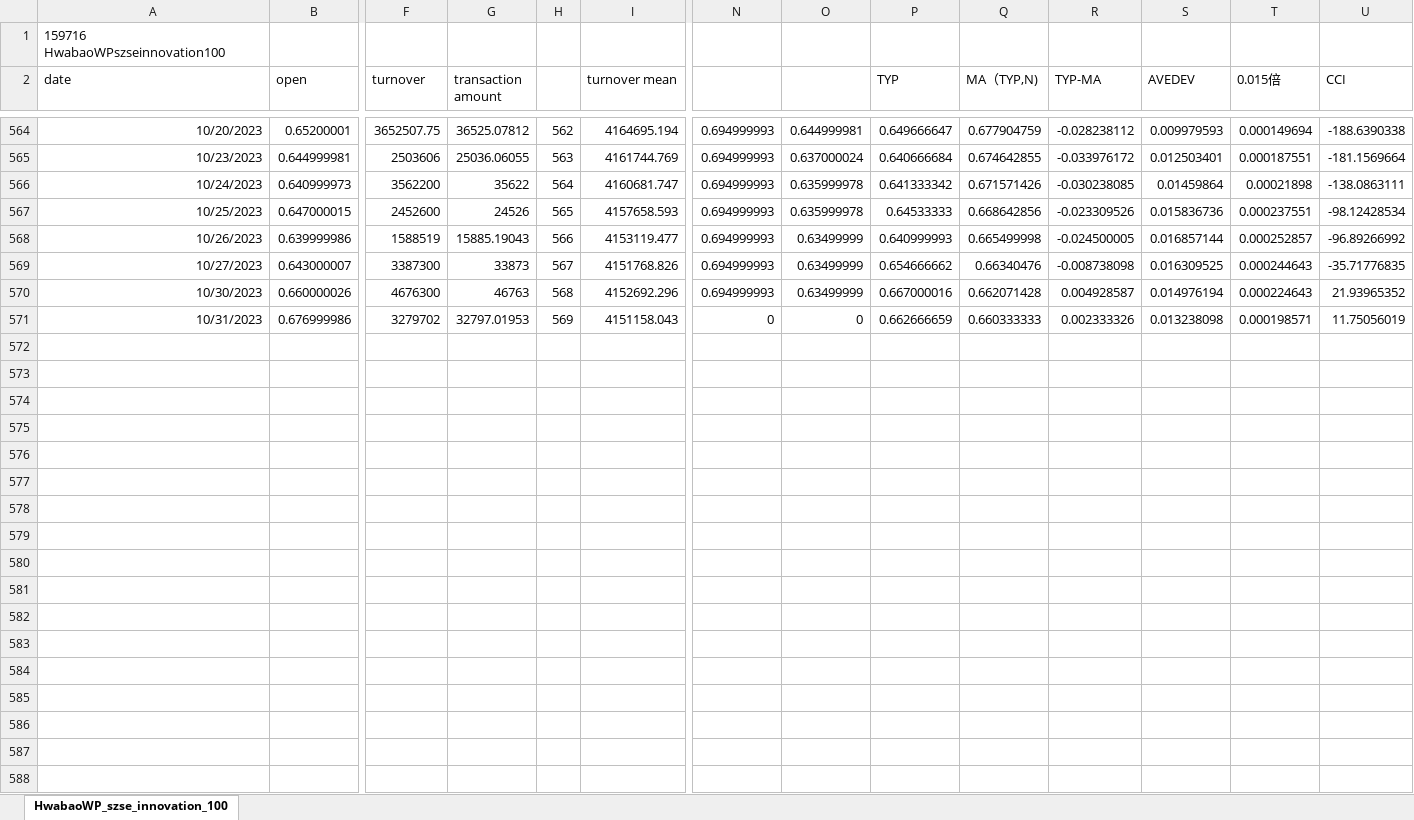
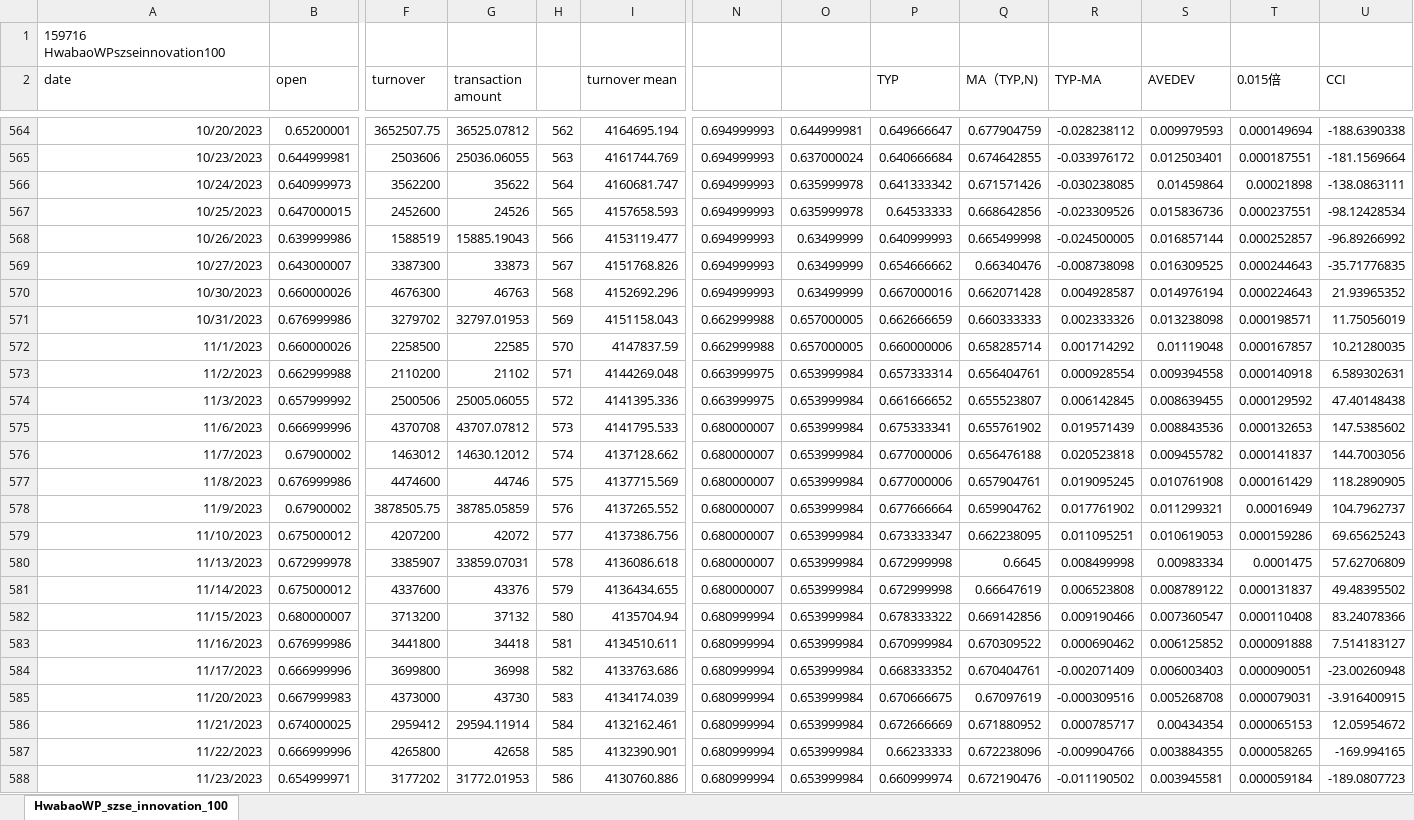
Before and after one commit to laienwei/valuationquan, an Excel workbook: lai/valuationquan/HwabaoWPszseinnovation100ETF.xlsx, sheet HwabaoWP_szse_innovation_100, drawn as a sheet; only a part is shown, gaps mark what is left out; values as stored, in another font and other column widths than the file's, no borders; rows hold the shown columns only; the diff covers the shown part only; the diff names each change by its address in the sheet, - before the commit and + after, or states it on an @@ line.

```diff
--- a/lai/valuationquan/HwabaoWPszseinnovation100ETF.xlsx (sheet HwabaoWP_szse_innovation_100)
+++ b/lai/valuationquan/HwabaoWPszseinnovation100ETF.xlsx (sheet HwabaoWP_szse_innovation_100)
-N571: 0
+N571: 0.662999988
-O571: 0
+O571: 0.657000005
+row 572: 11/1/2023 | 0.660000026 | 2258500 | 22585 | 570 | 4147837.59 | 0.662999988 | 0.657000005 | 0.660000006 | 0.658285714 | 0.001714292 | 0.01119048 | 0.000167857 | 10.21280035
+row 573: 11/2/2023 | 0.662999988 | 2110200 | 21102 | 571 | 4144269.048 | 0.663999975 | 0.653999984 | 0.657333314 | 0.656404761 | 0.000928554 | 0.009394558 | 0.000140918 | 6.589302631
+row 574: 11/3/2023 | 0.657999992 | 2500506 | 25005.06055 | 572 | 4141395.336 | 0.663999975 | 0.653999984 | 0.661666652 | 0.655523807 | 0.006142845 | 0.008639455 | 0.000129592 | 47.40148438
+row 575: 11/6/2023 | 0.666999996 | 4370708 | 43707.07812 | 573 | 4141795.533 | 0.680000007 | 0.653999984 | 0.675333341 | 0.655761902 | 0.019571439 | 0.008843536 | 0.000132653 | 147.5385602
+row 576: 11/7/2023 | 0.67900002 | 1463012 | 14630.12012 | 574 | 4137128.662 | 0.680000007 | 0.653999984 | 0.677000006 | 0.656476188 | 0.020523818 | 0.009455782 | 0.000141837 | 144.7003056
+row 577: 11/8/2023 | 0.676999986 | 4474600 | 44746 | 575 | 4137715.569 | 0.680000007 | 0.653999984 | 0.677000006 | 0.657904761 | 0.019095245 | 0.010761908 | 0.000161429 | 118.2890905
+row 578: 11/9/2023 | 0.67900002 | 3878505.75 | 38785.05859 | 576 | 4137265.552 | 0.680000007 | 0.653999984 | 0.677666664 | 0.659904762 | 0.017761902 | 0.011299321 | 0.00016949 | 104.7962737
+row 579: 11/10/2023 | 0.675000012 | 4207200 | 42072 | 577 | 4137386.756 | 0.680000007 | 0.653999984 | 0.673333347 | 0.662238095 | 0.011095251 | 0.010619053 | 0.000159286 | 69.65625243
+row 580: 11/13/2023 | 0.672999978 | 3385907 | 33859.07031 | 578 | 4136086.618 | 0.680000007 | 0.653999984 | 0.672999998 | 0.6645 | 0.008499998 | 0.00983334 | 0.0001475 | 57.62706809
+row 581: 11/14/2023 | 0.675000012 | 4337600 | 43376 | 579 | 4136434.655 | 0.680000007 | 0.653999984 | 0.672999998 | 0.66647619 | 0.006523808 | 0.008789122 | 0.000131837 | 49.48395502
+row 582: 11/15/2023 | 0.680000007 | 3713200 | 37132 | 580 | 4135704.94 | 0.680999994 | 0.653999984 | 0.678333322 | 0.669142856 | 0.009190466 | 0.007360547 | 0.000110408 | 83.24078366
+row 583: 11/16/2023 | 0.676999986 | 3441800 | 34418 | 581 | 4134510.611 | 0.680999994 | 0.653999984 | 0.670999984 | 0.670309522 | 0.000690462 | 0.006125852 | 0.000091888 | 7.514183127
+row 584: 11/17/2023 | 0.666999996 | 3699800 | 36998 | 582 | 4133763.686 | 0.680999994 | 0.653999984 | 0.668333352 | 0.670404761 | -0.002071409 | 0.006003403 | 0.000090051 | -23.00260948
+row 585: 11/20/2023 | 0.667999983 | 4373000 | 43730 | 583 | 4134174.039 | 0.680999994 | 0.653999984 | 0.670666675 | 0.67097619 | -0.000309516 | 0.005268708 | 0.000079031 | -3.916400915
+row 586: 11/21/2023 | 0.674000025 | 2959412 | 29594.11914 | 584 | 4132162.461 | 0.680999994 | 0.653999984 | 0.672666669 | 0.671880952 | 0.000785717 | 0.00434354 | 0.000065153 | 12.05954672
+row 587: 11/22/2023 | 0.666999996 | 4265800 | 42658 | 585 | 4132390.901 | 0.680999994 | 0.653999984 | 0.66233333 | 0.672238096 | -0.009904766 | 0.003884355 | 0.000058265 | -169.994165
+row 588: 11/23/2023 | 0.654999971 | 3177202 | 31772.01953 | 586 | 4130760.886 | 0.680999994 | 0.653999984 | 0.660999974 | 0.672190476 | -0.011190502 | 0.003945581 | 0.000059184 | -189.0807723
```
Also changed, not shown: 4 added rows elsewhere in this sheet, lai/valuationquan/szseinnovation100index/szseinnovation100indexmodel1prac.xlsx.
